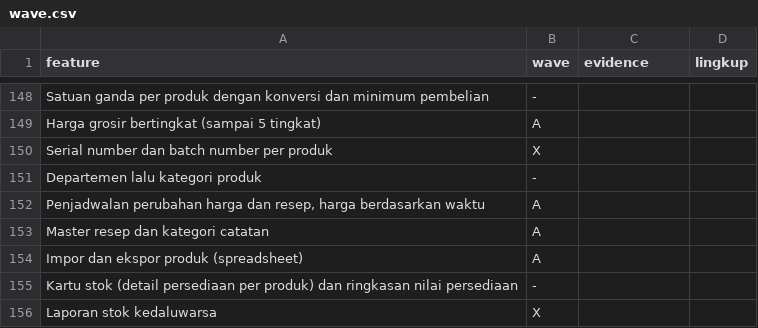
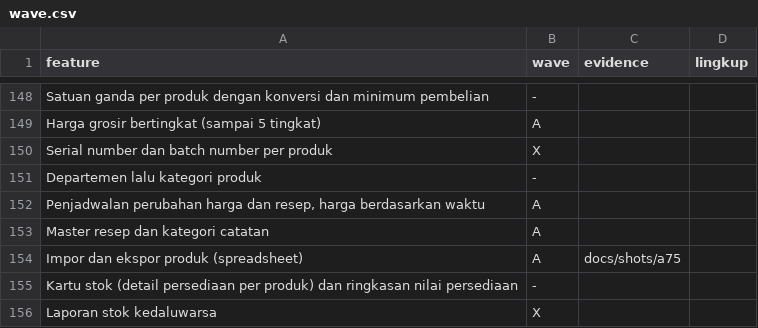
Before and after one commit to louisf2803/cg-pos, a CSV file: docs/wave.csv, drawn as a sheet; only a part is shown, gaps mark what is left out.

```diff
--- a/docs/wave.csv
+++ b/docs/wave.csv
@@ -153,3 +153,3 @@ Departemen lalu kategori produk,-,,
 Master resep dan kategori catatan,A,,
-Impor dan ekspor produk (spreadsheet),A,,
+Impor dan ekspor produk (spreadsheet),A,docs/shots/a75,
 Kartu stok (detail persediaan per produk) dan ringkasan nilai persediaan,-,,
```
Also changed, not shown: docs/features.csv, 1 other file.
